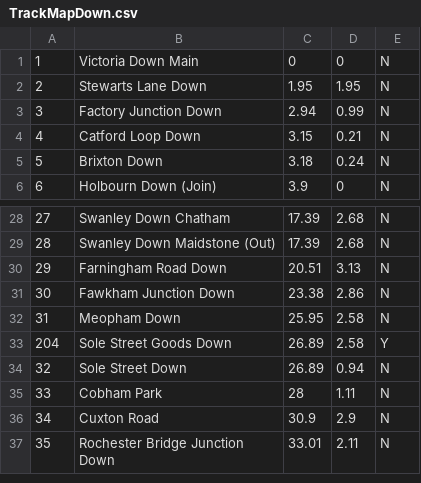
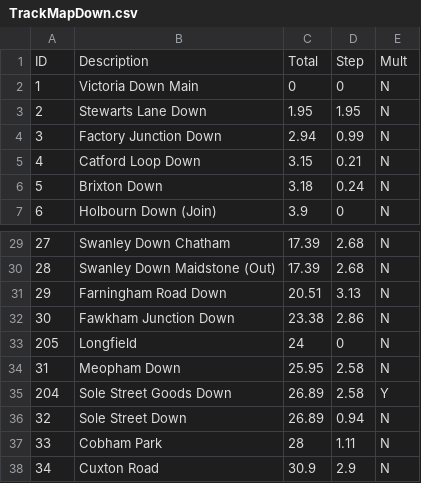
Before and after one commit to jr593/railsim, a CSV file: src/main/resources/TrackMapDown.csv, drawn as a sheet; only a part is shown, gaps mark what is left out; the shorter side is filled out with more unchanged rows.

```diff
--- a/src/main/resources/TrackMapDown.csv
+++ b/src/main/resources/TrackMapDown.csv
@@ -1 +1,2 @@
+ID,Description,Total,Step,Mult
 1,Victoria Down Main,0,0,N
@@ -31,2 +32,3 @@
 30,Fawkham Junction Down,23.38,2.86,N
+205,Longfield,24,0,N
 31,Meopham Down,25.95,2.58,N
```
Also changed, not shown: 10 other files.
